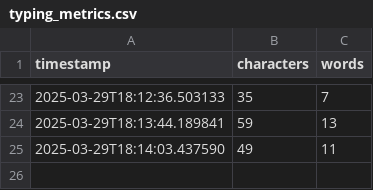
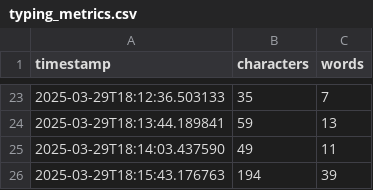
Before and after one commit to ykdojo/osh, a CSV file: typing_metrics.csv, drawn as a sheet; only a part is shown, gaps mark what is left out.

Commit message:
Update typing_metrics.csv

```diff
--- a/typing_metrics.csv
+++ b/typing_metrics.csv
@@ -25 +25,2 @@ timestamp,characters,words
 2025-03-29T18:14:03.437590,49,11
+2025-03-29T18:15:43.176763,194,39
```
